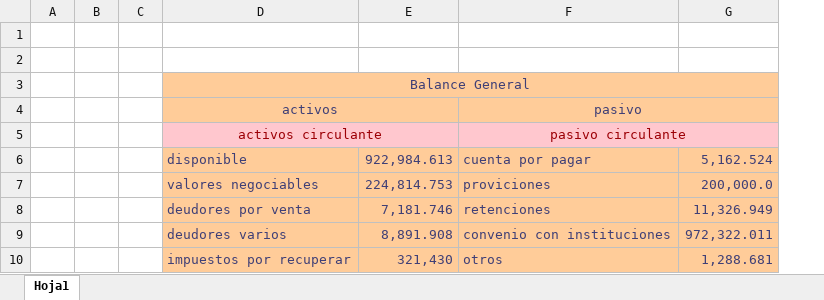
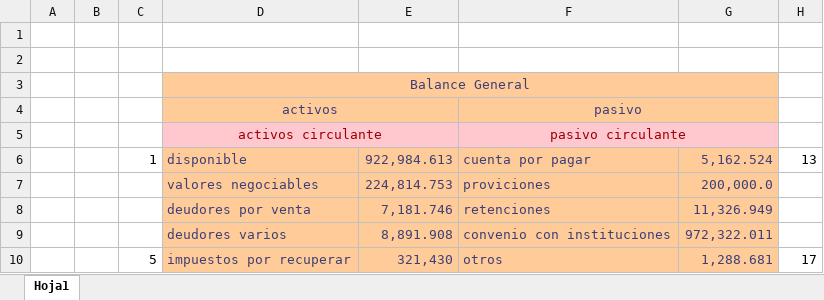
Before and after one commit to pauguz1/Finanzas, an Excel workbook: balance general.xlsx, sheet Hoja1, drawn as a sheet; only a part is shown; values as stored, in another font and other column widths than the file's, no borders; charts and pictures not drawn; removed rows and columns are numbered as before the commit, all else as after; the diff names each change by its address in the sheet, - before the commit and + after, or states it on an @@ line.

```diff
--- a/balance general.xlsx (sheet Hoja1)
+++ b/balance general.xlsx (sheet Hoja1)
-column C, empty
+column C, rows 6-10: 1 |  |  |  | 5
+column H, rows 6-10: 13 |  |  |  | 17
```
Also changed, not shown: charts or pictures, 10 other files.
